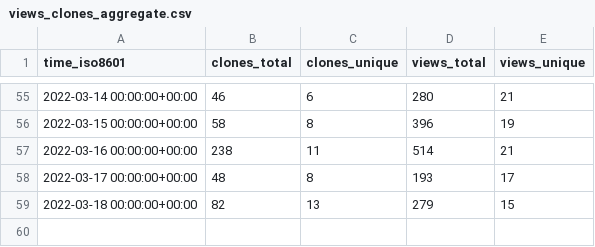
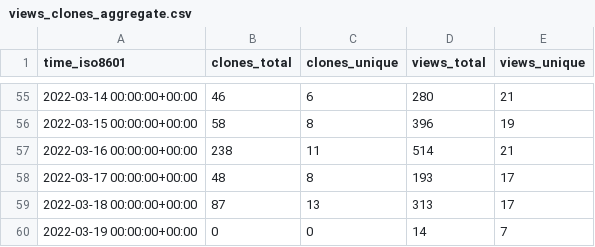
Before and after one commit to ethyca/fides-stats, a CSV file: ethyca/fidesops/ghrs-data/views_clones_aggregate.csv, drawn as a sheet; only a part is shown, gaps mark what is left out.

```diff
--- a/ethyca/fidesops/ghrs-data/views_clones_aggregate.csv
+++ b/ethyca/fidesops/ghrs-data/views_clones_aggregate.csv
@@ -58,2 +58,3 @@ time_iso8601,clones_total,clones_unique,views_total,views_unique
 2022-03-17 00:00:00+00:00,48,8,193,17
-2022-03-18 00:00:00+00:00,82,13,279,15
+2022-03-18 00:00:00+00:00,87,13,313,17
+2022-03-19 00:00:00+00:00,0,0,14,7
```
Also changed, not shown: 1 other file.
